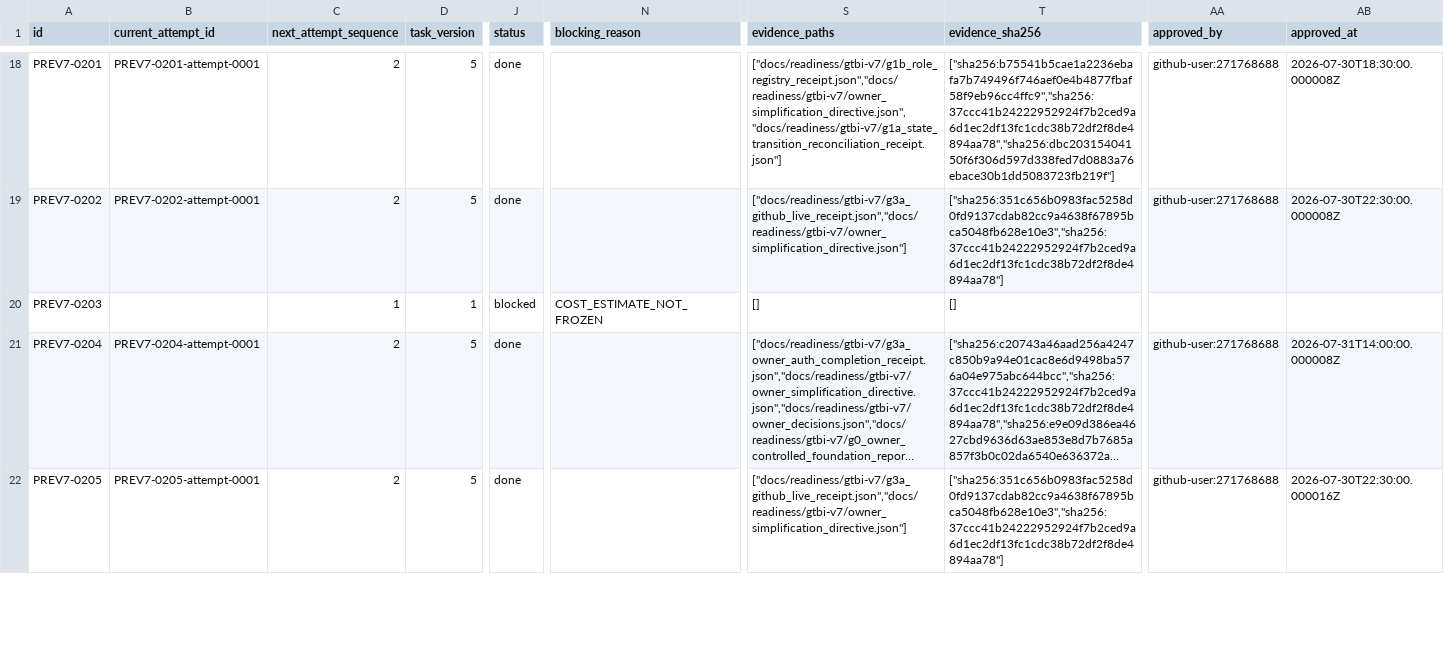
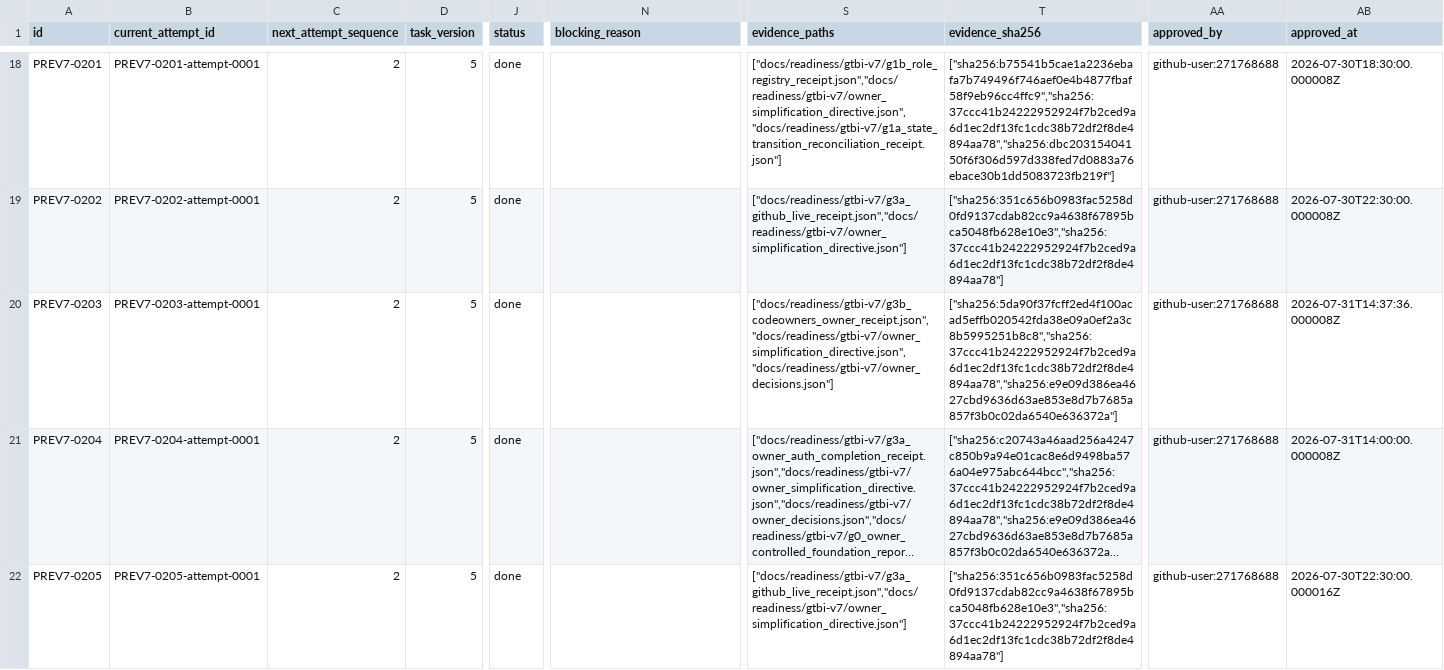
Before and after one commit to trading-optimizer-lab-org/aurora, a CSV file: docs/readiness/gtbi-v7/task_status.csv, drawn as a sheet; only a part is shown, gaps mark what is left out; long unchanged cells end in …; the diff covers the shown part only; the diff names each change by its address in the sheet, - before the commit and + after, or states it on an @@ line.

```diff
--- a/docs/readiness/gtbi-v7/task_status.csv
+++ b/docs/readiness/gtbi-v7/task_status.csv
-B20 (current_attempt_id): (empty)
+B20 (current_attempt_id): PREV7-0203-attempt-0001
-C20 (next_attempt_sequence): 1
+C20 (next_attempt_sequence): 2
-D20 (task_version): 1
+D20 (task_version): 5
-J20 (status): blocked
+J20 (status): done
-N20 (blocking_reason): COST_ESTIMATE_NOT_FROZEN
+N20 (blocking_reason): (empty)
-S20 (evidence_paths): []
+S20 (evidence_paths): ["docs/readiness/gtbi-v7/g3b_codeowners_owner_receipt.json","docs/readiness/gtbi-v7/owner_simplification_directive.json","docs/readiness/gtbi-v7/owner_decisions.json"]
-T20 (evidence_sha256): []
+T20 (evidence_sha256): ["sha256:5da90f37fcff2ed4f100acad5effb020542fda38e09a0ef2a3c8b5995251b8c8","sha256:37ccc41b24222952924f7b2ced9a6d1ec2df13fc1cdc38b72df2f8de4894aa78","sha256:e9e09d386ea4627cbd9636d63ae853e8d7b7685a857f3b0c02da6540e636372a"]
-AA20 (approved_by): (empty)
+AA20 (approved_by): github-user:271768688
-AB20 (approved_at): (empty)
+AB20 (approved_at): 2026-07-31T14:37:36.000008Z
```
Also changed, not shown: 14 edited cells elsewhere in this file, docs/readiness/gtbi-v7/task_delivery_manifest.csv, docs/readiness/gtbi-v7/task_planning_inputs.csv, 2 other files.
